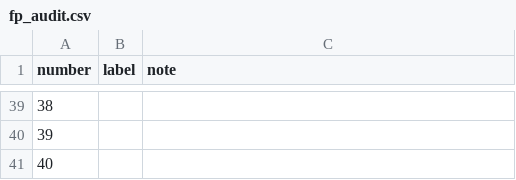
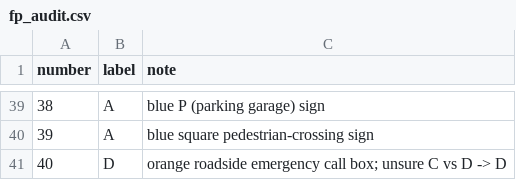
Before and after one commit to chunkychonker/FindTheObject-CNN-Project, a CSV file: results/v3b/fp_audit.csv, drawn as a sheet; only a part is shown, gaps mark what is left out; the diff covers the shown part only.

Commit message:
Label the v3b hand-audit sheet (A-D)
Labeled by Claude (Opus 5.5) from results/v3b/fp_sheet.png alone, by the object at the marked point,
with P6's rule (when unsure, the later letter). fp_key.json and the scores were not opened.

```diff
--- a/results/v3b/fp_audit.csv
+++ b/results/v3b/fp_audit.csv
@@ -39,3 +39,3 @@ number,label,note
-38,,
-39,,
-40,,
+38,A,blue P (parking garage) sign
+39,A,blue square pedestrian-crossing sign
+40,D,orange roadside emergency call box; unsure C vs D -> D
```
Also changed, not shown: 74 edited cells elsewhere in this file.
